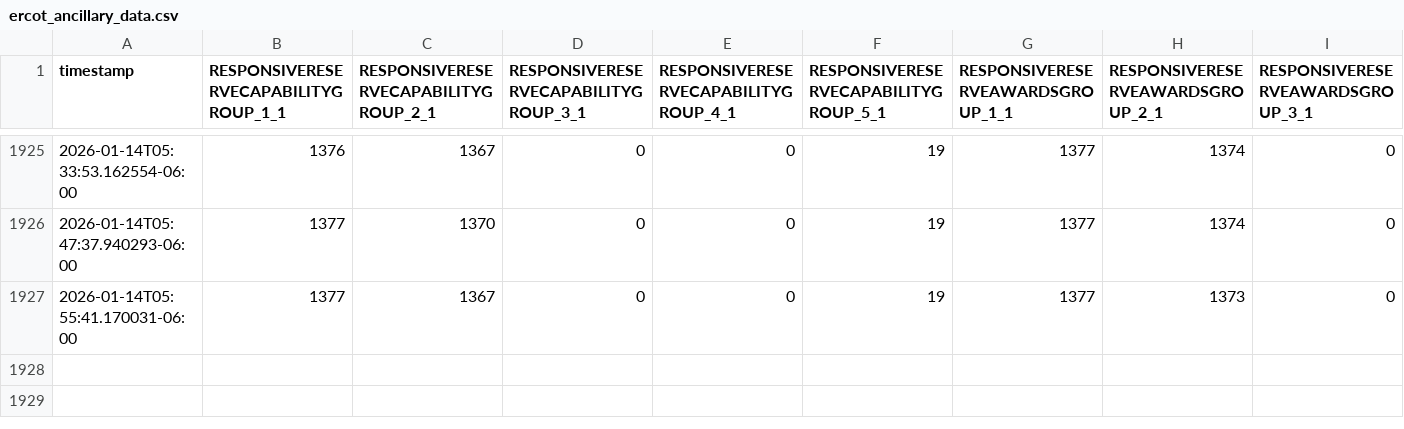
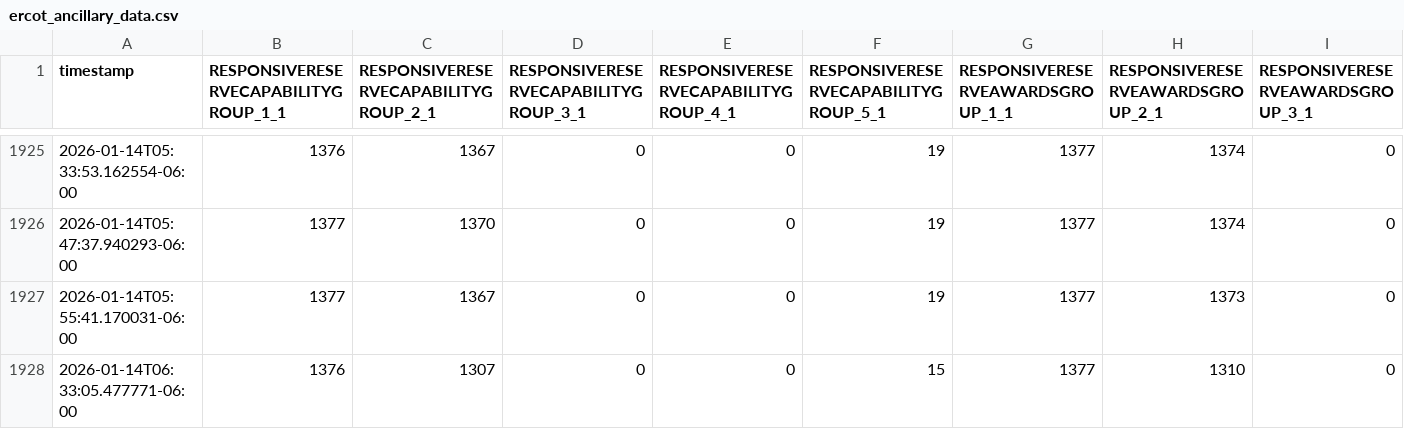
Before and after one commit to adamrjordan/ERCOTASMONITOR, a CSV file: ercot_ancillary_data.csv, drawn as a sheet; only a part is shown, gaps mark what is left out; rows hold the shown columns only; the diff names each change by its address in the sheet, - before the commit and + after, or states it on an @@ line.

```diff
--- a/ercot_ancillary_data.csv
+++ b/ercot_ancillary_data.csv
+row 1928: 2026-01-14T06:33:05.477771-06:00 | 1376 | 1307 | 0 | 0 | 15 | 1377 | 1310 | 0
```
